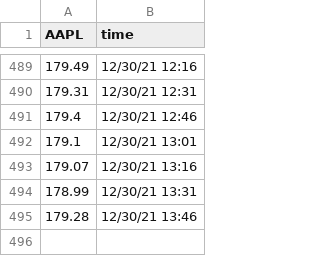
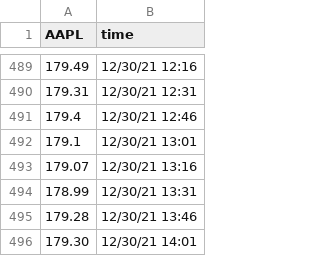
Before and after one commit to SophieLiuYQ/HeterogeneousComputing, a CSV file: price_AAPL.csv, drawn as a sheet; only a part is shown, gaps mark what is left out; the diff names each change by its address in the sheet, - before the commit and + after, or states it on an @@ line.

```diff
--- a/price_AAPL.csv
+++ b/price_AAPL.csv
+row 496: 179.30 | 12/30/21 14:01
```
Also changed, not shown: price_AMD.csv, price_MSFT.csv, 5 other files.
